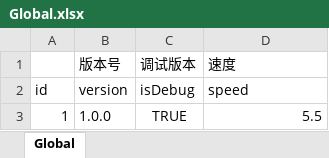
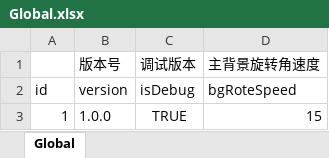
Before and after one commit to MiniGame33/MiniGame, an Excel workbook: minigame33/Assets/ExcelTools/xlsx/Global.xlsx, sheet Global, drawn as a sheet; values as stored, in another font and other column widths than the file's, no borders; the diff names each change by its address in the sheet, - before the commit and + after, or states it on an @@ line.

```diff
--- a/minigame33/Assets/ExcelTools/xlsx/Global.xlsx (sheet Global)
+++ b/minigame33/Assets/ExcelTools/xlsx/Global.xlsx (sheet Global)
-D1: 速度
+D1: 主背景旋转角速度
-D2: speed
+D2: bgRoteSpeed
-D3: 5.5
+D3: 15
```
Also changed, not shown: 17 other files.
